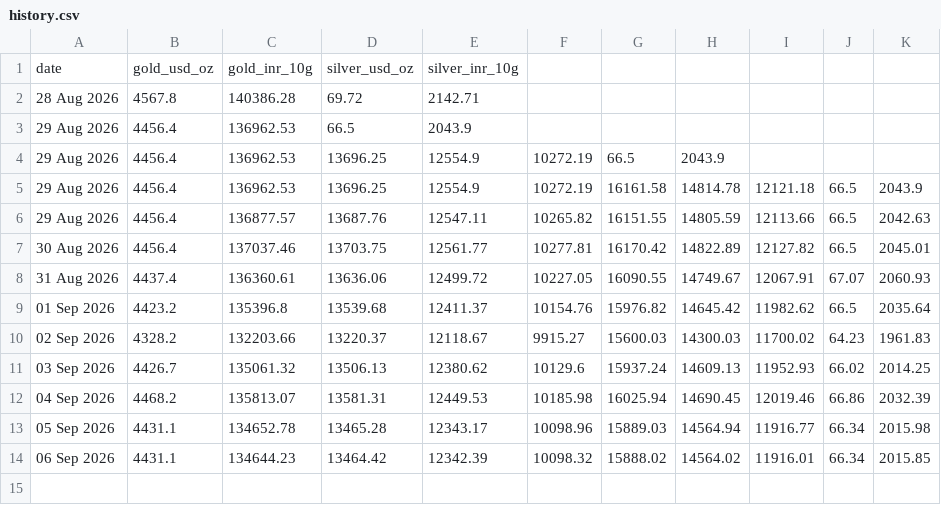
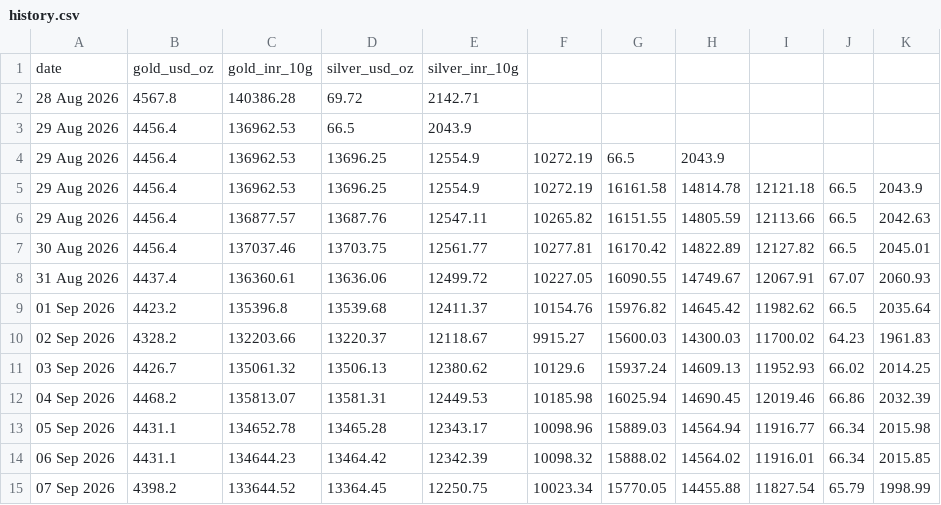
Before and after one commit to SK-Amruth/gold-silver-tracker, a CSV file: data/history.csv, drawn as a sheet; the diff names each change by its address in the sheet, - before the commit and + after, or states it on an @@ line.

```diff
--- a/data/history.csv
+++ b/data/history.csv
+row 15: 07 Sep 2026 | 4398.2 | 133644.52 | 13364.45 | 12250.75 | 10023.34 | 15770.05 | 14455.88 | 11827.54 | 65.79 | 1998.99
```
Also changed, not shown: docs/history.csv, 1 other file.
